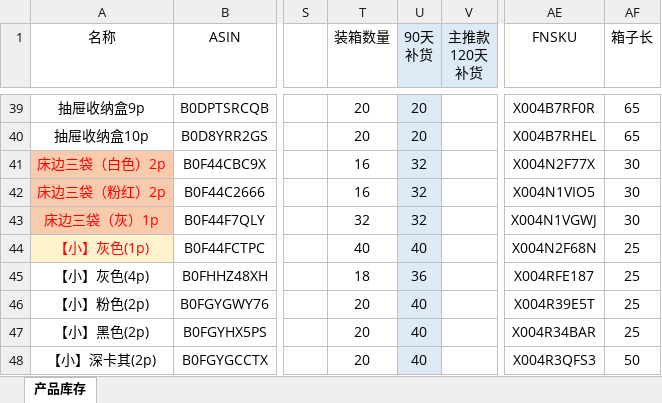
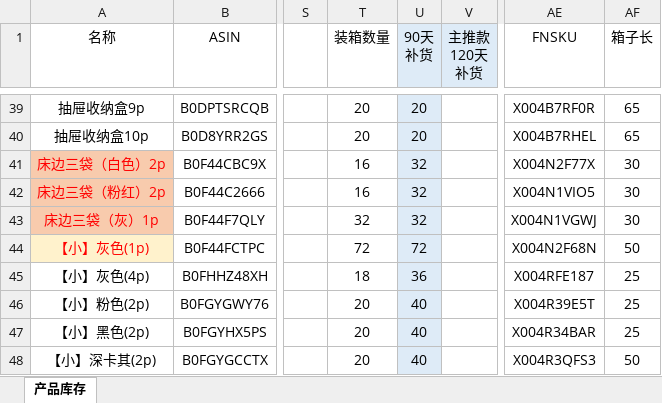
Before and after one commit to bang919/KanrichuAnlytics, an Excel workbook: dist/产品库存及周转统计.xlsx, sheet 产品库存, drawn as a sheet; only a part is shown, gaps mark what is left out; values as stored, in another font and other column widths than the file's, no borders; conditional formats not drawn; the diff names each change by its address in the sheet, - before the commit and + after, or states it on an @@ line.

Commit message:
Restore dist assets and templates

```diff
--- a/dist/产品库存及周转统计.xlsx (sheet 产品库存)
+++ b/dist/产品库存及周转统计.xlsx (sheet 产品库存)
-T44 (装箱数量): 40
+T44 (装箱数量): 72
-U44 (90天 补货): 40
+U44 (90天 补货): 72
-AF44 (箱子长): 25
+AF44 (箱子长): 50
```
Also changed, not shown: 9 other files.
